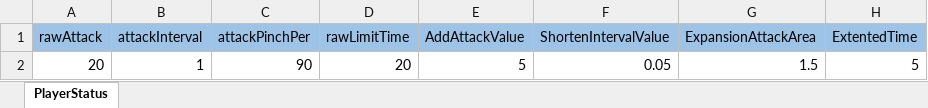
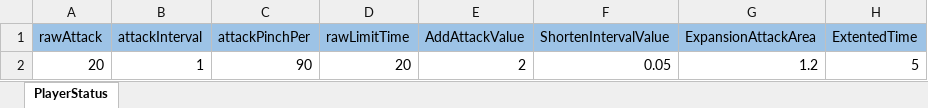
Before and after one commit to Ry-Seki/PinchHitterDemo, an Excel workbook: Assets/Resources/MasterData/PlayerStatus.xlsx, sheet PlayerStatus, drawn as a sheet; values as stored, in another font and other column widths than the file's, no borders; the diff names each change by its address in the sheet, - before the commit and + after, or states it on an @@ line.

```diff
--- a/Assets/Resources/MasterData/PlayerStatus.xlsx (sheet PlayerStatus)
+++ b/Assets/Resources/MasterData/PlayerStatus.xlsx (sheet PlayerStatus)
-E2 (AddAttackValue): 5
+E2 (AddAttackValue): 2
-G2 (ExpansionAttackArea): 1.5
+G2 (ExpansionAttackArea): 1.2
```
Also changed, not shown: 37 other files.
